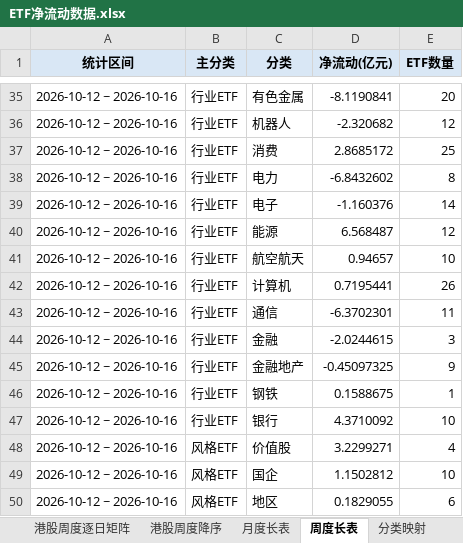
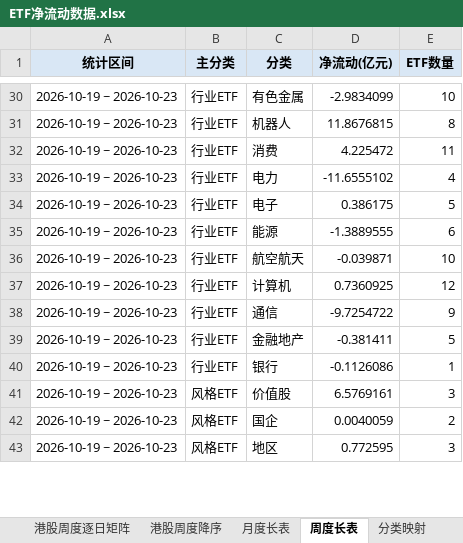
Before and after one commit to atlas-asia/etf-flow-dashboard, an Excel workbook: ETF净流动数据.xlsx, sheet 周度长表, drawn as a sheet; only a part is shown, gaps mark what is left out; values as stored, in another font and other column widths than the file's, no borders; removed rows and columns are numbered as before the commit, all else as after; the diff covers the shown part only; the diff names each change by its address in the sheet, - before the commit and + after, or states it on an @@ line.

```diff
--- a/ETF净流动数据.xlsx (sheet 周度长表)
+++ b/ETF净流动数据.xlsx (sheet 周度长表)
-A30:A38 (统计区间): 2026-10-12 ~ 2026-10-16
+A30:A38 (统计区间): 2026-10-19 ~ 2026-10-23
-D30 (净流动(亿元)): -8.1190841
+D30 (净流动(亿元)): -2.9834099
-E30 (ETF数量): 20
+E30 (ETF数量): 10
-D31 (净流动(亿元)): -2.320682
+D31 (净流动(亿元)): 11.8676815
-E31 (ETF数量): 12
+E31 (ETF数量): 8
-D32 (净流动(亿元)): 2.8685172
+D32 (净流动(亿元)): 4.225472
-E32 (ETF数量): 25
+E32 (ETF数量): 11
-D33 (净流动(亿元)): -6.8432602
+D33 (净流动(亿元)): -11.6555102
-E33 (ETF数量): 8
+E33 (ETF数量): 4
-D34 (净流动(亿元)): -1.160376
+D34 (净流动(亿元)): 0.386175
-E34 (ETF数量): 14
+E34 (ETF数量): 5
-D35 (净流动(亿元)): 6.568487
+D35 (净流动(亿元)): -1.3889555
-E35 (ETF数量): 12
+E35 (ETF数量): 6
-D36 (净流动(亿元)): 0.94657
+D36 (净流动(亿元)): -0.039871
-D37 (净流动(亿元)): 0.7195441
+D37 (净流动(亿元)): 0.7360925
-E37 (ETF数量): 26
+E37 (ETF数量): 12
-D38 (净流动(亿元)): -6.3702301
+D38 (净流动(亿元)): -9.7254722
-E38 (ETF数量): 11
+E38 (ETF数量): 9
-row 44: 2026-10-12 ~ 2026-10-16 | 行业ETF | 金融 | -2.0244615 | 3
-A39:A40 (统计区间): 2026-10-12 ~ 2026-10-16
+A39:A40 (统计区间): 2026-10-19 ~ 2026-10-23
-D39 (净流动(亿元)): -0.45097325
+D39 (净流动(亿元)): -0.381411
-E39 (ETF数量): 9
+E39 (ETF数量): 5
-C40 (分类): 钢铁
+C40 (分类): 银行
-D40 (净流动(亿元)): 0.1588675
+D40 (净流动(亿元)): -0.1126086
-row 47: 2026-10-12 ~ 2026-10-16 | 行业ETF | 银行 | 4.3710092 | 10
-A41:A43 (统计区间): 2026-10-12 ~ 2026-10-16
+A41:A43 (统计区间): 2026-10-19 ~ 2026-10-23
-D41 (净流动(亿元)): 3.2299271
+D41 (净流动(亿元)): 6.5769161
-E41 (ETF数量): 4
+E41 (ETF数量): 3
-D42 (净流动(亿元)): 1.1502812
+D42 (净流动(亿元)): 0.0040059
-E42 (ETF数量): 10
+E42 (ETF数量): 2
-D43 (净流动(亿元)): 0.1829055
+D43 (净流动(亿元)): 0.772595
-E43 (ETF数量): 6
+E43 (ETF数量): 3
```
Also changed, not shown: 2 added rows, 7 removed rows and 87 edited cells elsewhere in this sheet, sheet ETF明细, sheet 行业周度逐日矩阵, sheet 行业周度降序, sheet 港股周度逐日矩阵, sheet 宽基周度逐日矩阵, sheet 风格周度逐日矩阵, 8 more sheets, 1 other file.
